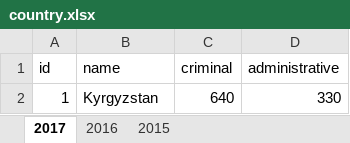
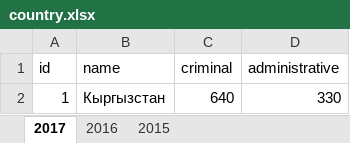
Before and after one commit to jasonaddie/Court-Map, an Excel workbook: data/country.xlsx, sheet 2017, drawn as a sheet; values as stored, in another font and other column widths than the file's, no borders; the diff names each change by its address in the sheet, - before the commit and + after, or states it on an @@ line.

```diff
--- a/data/country.xlsx (sheet 2017)
+++ b/data/country.xlsx (sheet 2017)
-B2 (name): Kyrgyzstan
+B2 (name): Кыргызстан
```
Also changed, not shown: sheet 2015, sheet 2016, data/districts.xlsx, data/regions.xlsx, 2 other files.
